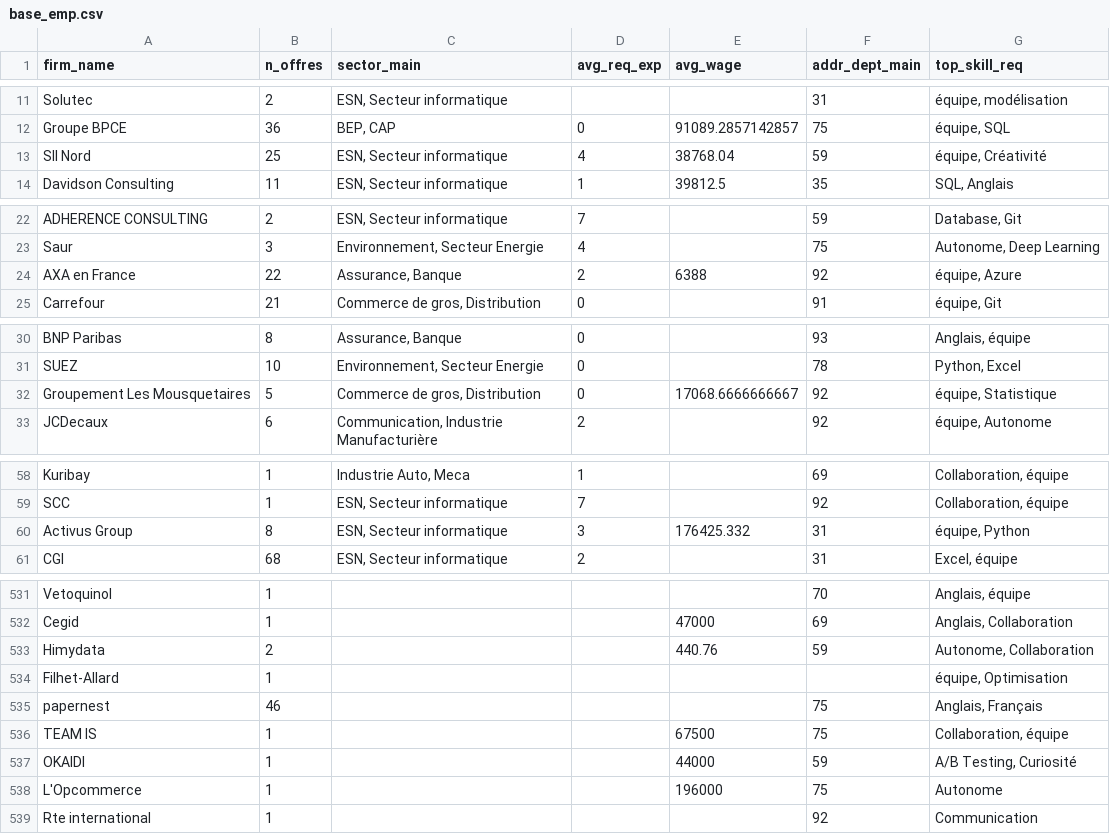
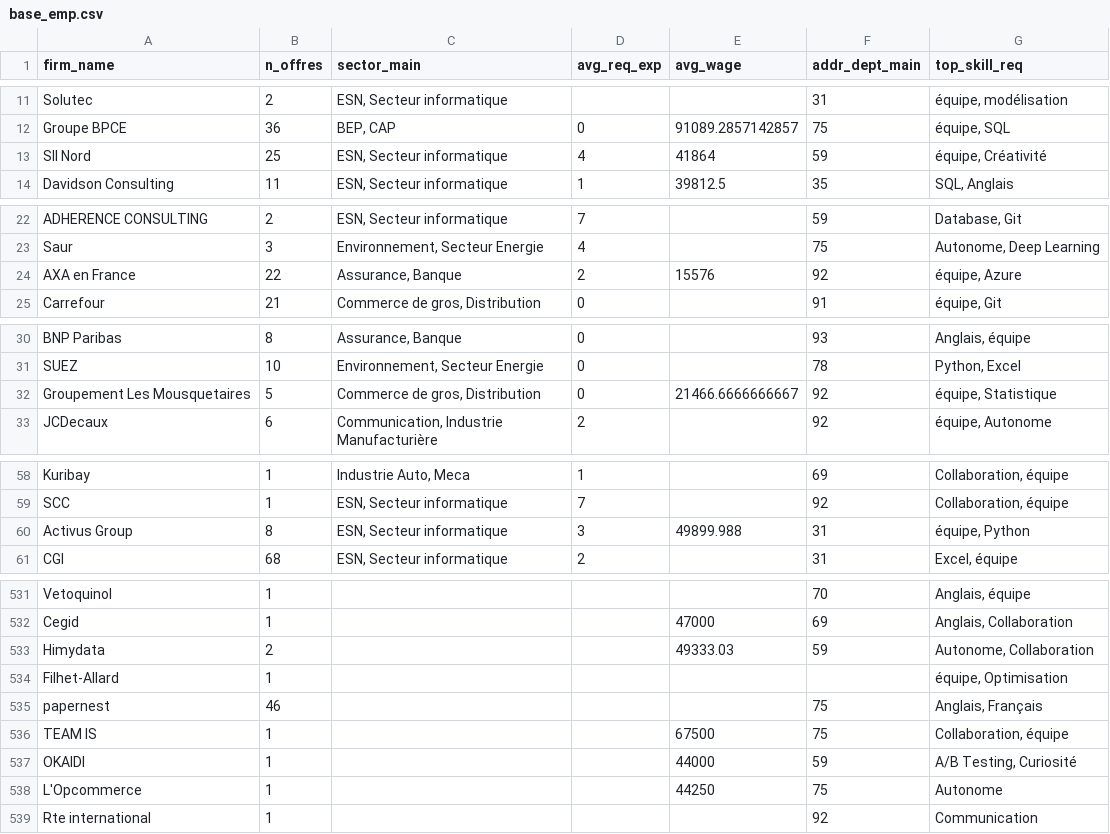
Before and after one commit to SebastienH422/ProjetR.smams, a CSV file: DATA/base_emp.csv, drawn as a sheet; only a part is shown, gaps mark what is left out; the diff covers the shown part only.

```diff
--- a/DATA/base_emp.csv
+++ b/DATA/base_emp.csv
@@ -12,3 +12,3 @@ Solutec,2,"ESN, Secteur informatique",,,31,"équipe, modélisation"
 Groupe BPCE,36,"BEP, CAP",0,91089.2857142857,75,"équipe, SQL"
-SII Nord,25,"ESN, Secteur informatique",4,38768.04,59,"équipe, Créativité"
+SII Nord,25,"ESN, Secteur informatique",4,41864,59,"équipe, Créativité"
 Davidson Consulting,11,"ESN, Secteur informatique",1,39812.5,35,"SQL, Anglais"
@@ -23,3 +23,3 @@ ADHERENCE CONSULTING,2,"ESN, Secteur informatique",7,,59,"Database, Git"
 Saur,3,"Environnement, Secteur Energie",4,,75,"Autonome, Deep Learning"
-AXA en France,22,"Assurance, Banque",2,6388,92,"équipe, Azure"
+AXA en France,22,"Assurance, Banque",2,15576,92,"équipe, Azure"
 Carrefour,21,"Commerce de gros, Distribution",0,,91,"équipe, Git"
@@ -31,3 +31,3 @@ BNP Paribas,8,"Assurance, Banque",0,,93,"Anglais, équipe"
 SUEZ,10,"Environnement, Secteur Energie",0,,78,"Python, Excel"
-Groupement Les Mousquetaires,5,"Commerce de gros, Distribution",0,17068.6666666667,92,"équipe, Statistique"
+Groupement Les Mousquetaires,5,"Commerce de gros, Distribution",0,21466.6666666667,92,"équipe, Statistique"
 JCDecaux,6,"Communication, Industrie Manufacturière",2,,92,"équipe, Autonome"
@@ -59,3 +59,3 @@ Kuribay,1,"Industrie Auto, Meca",1,,69,"Collaboration, équipe"
 SCC,1,"ESN, Secteur informatique",7,,92,"Collaboration, équipe"
-Activus Group,8,"ESN, Secteur informatique",3,176425.332,31,"équipe, Python"
+Activus Group,8,"ESN, Secteur informatique",3,49899.988,31,"équipe, Python"
 CGI,68,"ESN, Secteur informatique",2,,31,"Excel, équipe"
@@ -532,3 +532,3 @@ Vetoquinol,1,,,,70,"Anglais, équipe"
 Cegid,1,,,47000,69,"Anglais, Collaboration"
-Himydata,2,,,440.76,59,"Autonome, Collaboration"
+Himydata,2,,,49333.03,59,"Autonome, Collaboration"
 Filhet-Allard,1,,,,,"équipe, Optimisation"
@@ -537,3 +537,3 @@ TEAM IS,1,,,67500,75,"Collaboration, équipe"
 OKAIDI,1,,,44000,59,"A/B Testing, Curiosité"
-L'Opcommerce,1,,,196000,75,Autonome
+L'Opcommerce,1,,,44250,75,Autonome
 Rte international,1,,,,92,Communication
```
Also changed, not shown: 22 edited cells elsewhere in this file.
